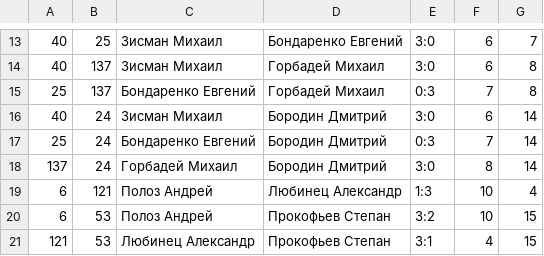
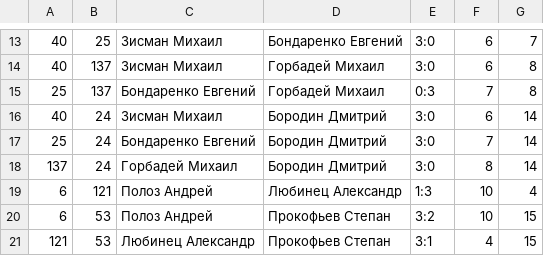
Before and after one commit to 2thinkcritical/tournaments, a CSV file: turnir_32.csv, drawn as a sheet; only a part is shown, gaps mark what is left out.

Commit message:
Fix League of Roses 32.

```diff
--- a/turnir_32.csv
+++ b/turnir_32.csv
@@ -16,3 +16,3 @@
 40,24,Зисман Михаил,Бородин Дмитрий,3:0,6,14
-25,24,Бондаренко Евгений,Бородин Дмитрий,0:3,7,14
+25,24,Бондаренко Евгений,Бородин Дмитрий,3:0,7,14
 137,24,Горбадей Михаил,Бородин Дмитрий,3:0,8,14
```
